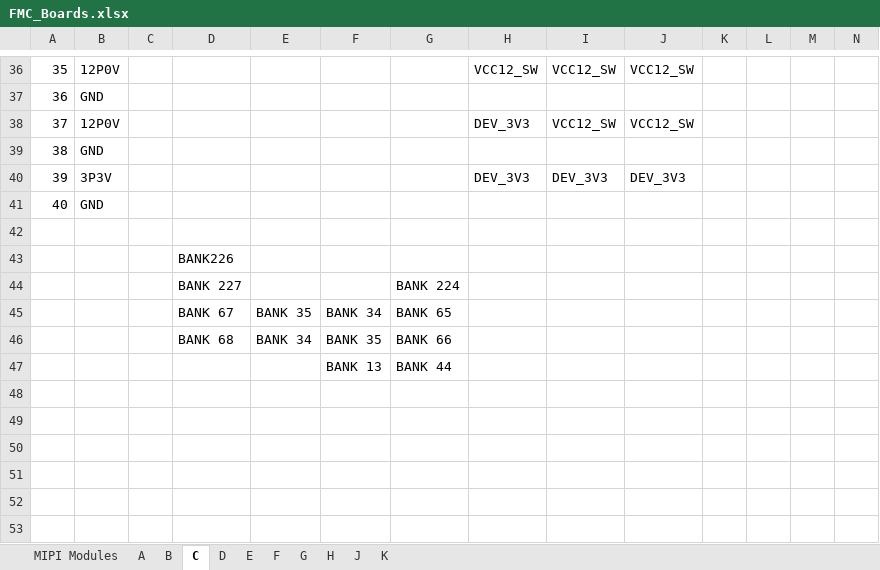
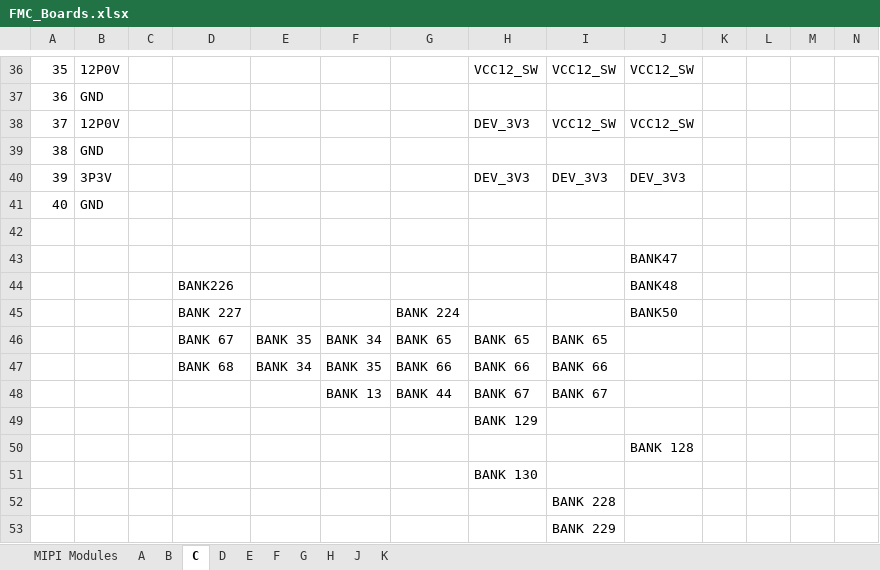
Before and after one commit to alexvonduar/fpga_embedded_vision, an Excel workbook: doc/FMC_Boards.xlsx, sheet C, drawn as a sheet; only a part is shown, gaps mark what is left out; values as stored, in another font and other column widths than the file's, no cell formats; removed rows and columns are numbered as before the commit, all else as after; rows hold the shown columns only; the diff names each change by its address in the sheet, - before the commit and + after, or states it on an @@ line.

Commit message:
update fmc bank

```diff
--- a/doc/FMC_Boards.xlsx (sheet C)
+++ b/doc/FMC_Boards.xlsx (sheet C)
-row 43:  |  |  | BANK226
+row 43:  |  |  |  |  |  |  |  |  | BANK47
+row 44:  |  |  | BANK226 |  |  |  |  |  | BANK48
-J45: (empty)
+J45: BANK50
-H46: (empty)
+H46: BANK 65
-I46: (empty)
+I46: BANK 65
-H47: (empty)
+H47: BANK 66
-I47: (empty)
+I47: BANK 66
-H48: (empty)
+H48: BANK 67
-I48: (empty)
+I48: BANK 67
+row 49:  |  |  |  |  |  |  | BANK 129
+row 50:  |  |  |  |  |  |  |  |  | BANK 128
+row 51:  |  |  |  |  |  |  | BANK 130
+row 52:  |  |  |  |  |  |  |  | BANK 228
+row 53:  |  |  |  |  |  |  |  | BANK 229
```
Also changed, not shown: sheet B, sheet E, sheet F, sheet A, sheet H, sheet D, 1 more sheet, cell formats.
